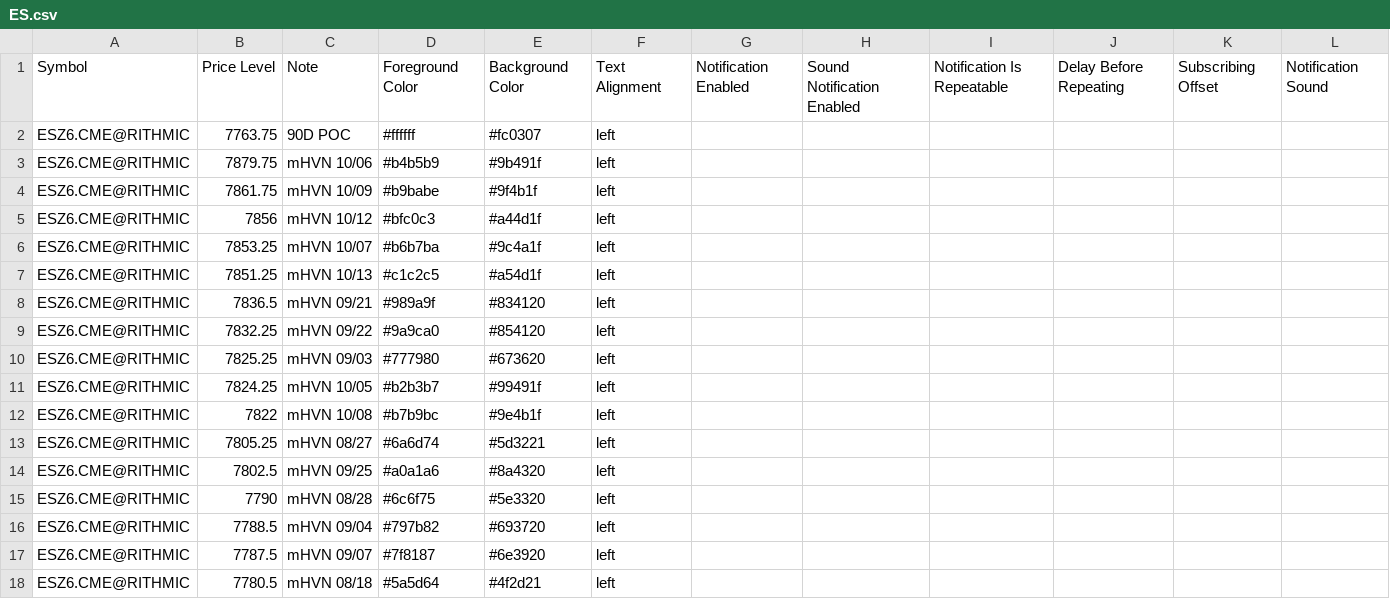
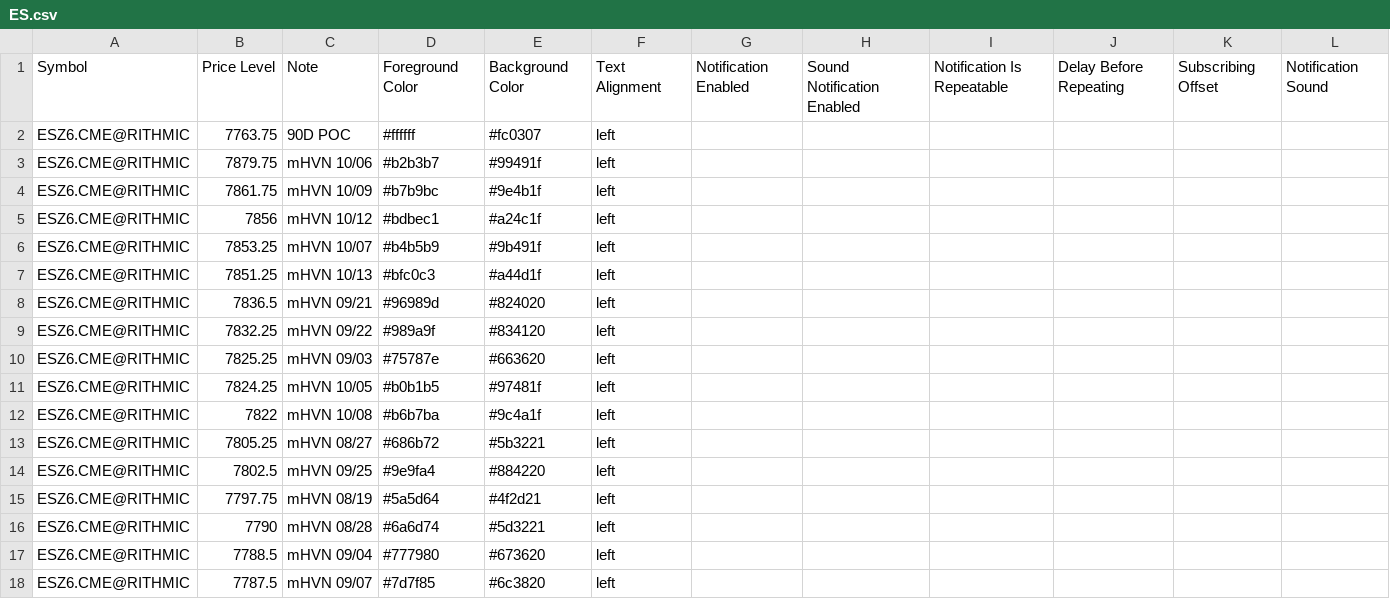
Before and after one commit to Thinkwithbookmap/Cloud-notes, a CSV file: ES.csv, drawn as a sheet; only a part is shown; the diff covers the shown part only.

```diff
--- a/ES.csv
+++ b/ES.csv
@@ -2,17 +2,17 @@ Symbol,Price Level,Note,Foreground Color,Background Color,Text Alignment,Notific
 ESZ6.CME@RITHMIC,7763.75,90D POC,#ffffff,#fc0307,left,,,,,,
-ESZ6.CME@RITHMIC,7879.75,mHVN 10/06,#b4b5b9,#9b491f,left,,,,,,
-ESZ6.CME@RITHMIC,7861.75,mHVN 10/09,#b9babe,#9f4b1f,left,,,,,,
-ESZ6.CME@RITHMIC,7856,mHVN 10/12,#bfc0c3,#a44d1f,left,,,,,,
-ESZ6.CME@RITHMIC,7853.25,mHVN 10/07,#b6b7ba,#9c4a1f,left,,,,,,
-ESZ6.CME@RITHMIC,7851.25,mHVN 10/13,#c1c2c5,#a54d1f,left,,,,,,
-ESZ6.CME@RITHMIC,7836.5,mHVN 09/21,#989a9f,#834120,left,,,,,,
-ESZ6.CME@RITHMIC,7832.25,mHVN 09/22,#9a9ca0,#854120,left,,,,,,
-ESZ6.CME@RITHMIC,7825.25,mHVN 09/03,#777980,#673620,left,,,,,,
-ESZ6.CME@RITHMIC,7824.25,mHVN 10/05,#b2b3b7,#99491f,left,,,,,,
-ESZ6.CME@RITHMIC,7822,mHVN 10/08,#b7b9bc,#9e4b1f,left,,,,,,
-ESZ6.CME@RITHMIC,7805.25,mHVN 08/27,#6a6d74,#5d3221,left,,,,,,
-ESZ6.CME@RITHMIC,7802.5,mHVN 09/25,#a0a1a6,#8a4320,left,,,,,,
-ESZ6.CME@RITHMIC,7790,mHVN 08/28,#6c6f75,#5e3320,left,,,,,,
-ESZ6.CME@RITHMIC,7788.5,mHVN 09/04,#797b82,#693720,left,,,,,,
-ESZ6.CME@RITHMIC,7787.5,mHVN 09/07,#7f8187,#6e3920,left,,,,,,
-ESZ6.CME@RITHMIC,7780.5,mHVN 08/18,#5a5d64,#4f2d21,left,,,,,,
+ESZ6.CME@RITHMIC,7879.75,mHVN 10/06,#b2b3b7,#99491f,left,,,,,,
+ESZ6.CME@RITHMIC,7861.75,mHVN 10/09,#b7b9bc,#9e4b1f,left,,,,,,
+ESZ6.CME@RITHMIC,7856,mHVN 10/12,#bdbec1,#a24c1f,left,,,,,,
+ESZ6.CME@RITHMIC,7853.25,mHVN 10/07,#b4b5b9,#9b491f,left,,,,,,
+ESZ6.CME@RITHMIC,7851.25,mHVN 10/13,#bfc0c3,#a44d1f,left,,,,,,
+ESZ6.CME@RITHMIC,7836.5,mHVN 09/21,#96989d,#824020,left,,,,,,
+ESZ6.CME@RITHMIC,7832.25,mHVN 09/22,#989a9f,#834120,left,,,,,,
+ESZ6.CME@RITHMIC,7825.25,mHVN 09/03,#75787e,#663620,left,,,,,,
+ESZ6.CME@RITHMIC,7824.25,mHVN 10/05,#b0b1b5,#97481f,left,,,,,,
+ESZ6.CME@RITHMIC,7822,mHVN 10/08,#b6b7ba,#9c4a1f,left,,,,,,
+ESZ6.CME@RITHMIC,7805.25,mHVN 08/27,#686b72,#5b3221,left,,,,,,
+ESZ6.CME@RITHMIC,7802.5,mHVN 09/25,#9e9fa4,#884220,left,,,,,,
+ESZ6.CME@RITHMIC,7797.75,mHVN 08/19,#5a5d64,#4f2d21,left,,,,,,
+ESZ6.CME@RITHMIC,7790,mHVN 08/28,#6a6d74,#5d3221,left,,,,,,
+ESZ6.CME@RITHMIC,7788.5,mHVN 09/04,#777980,#673620,left,,,,,,
+ESZ6.CME@RITHMIC,7787.5,mHVN 09/07,#7d7f85,#6c3820,left,,,,,,
```
Also changed, not shown: 1 added row and 74 edited cells elsewhere in this file, ESno.csv, 1 other file.
